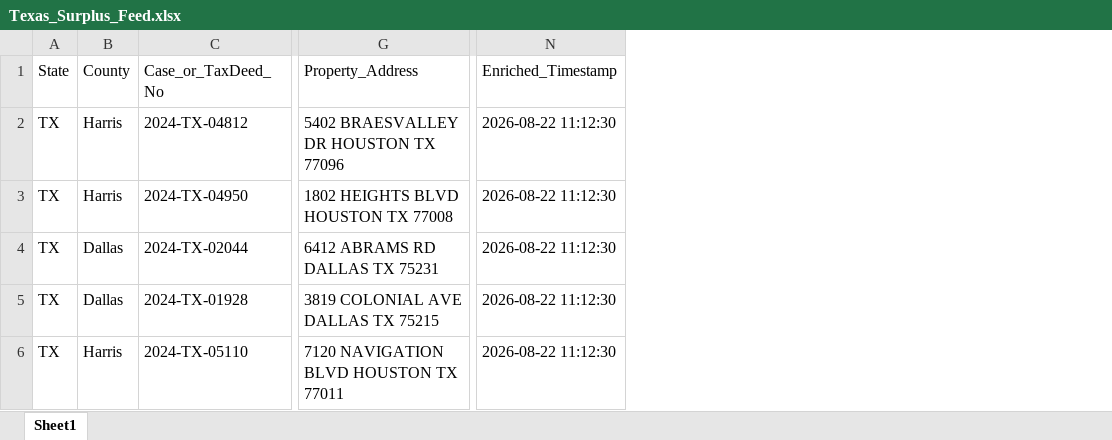
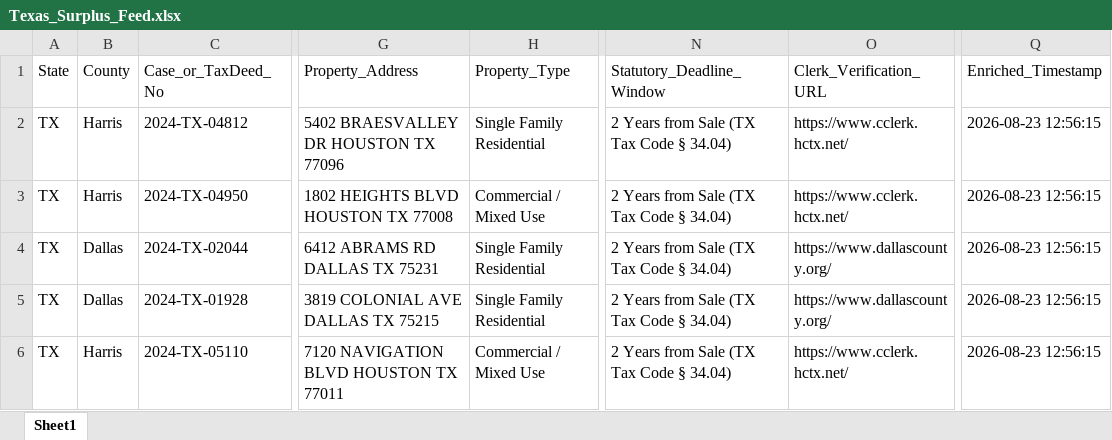
Before and after one commit to daveestaaqui/revenue-engine, an Excel workbook: exports/Texas_Surplus_Feed.xlsx, sheet Sheet1, drawn as a sheet; only a part is shown, gaps mark what is left out; values as stored, in another font and other column widths than the file's, no borders; addresses are those after the commit; the diff names each change by its address in the sheet, - before the commit and + after, or states it on an @@ line.

```diff
--- a/exports/Texas_Surplus_Feed.xlsx (sheet Sheet1)
+++ b/exports/Texas_Surplus_Feed.xlsx (sheet Sheet1)
+column H (Property_Type), rows 2-6: Single Family Residential | Commercial / Mixed Use | Single Family Residential | Single Family Residential | Commercial / Mixed Use
+column N (Statutory_Deadline_Window), rows 2-6: all 2 Years from Sale (TX Tax Code § 34.04)
+column O (Clerk_Verification_URL), rows 2-6: https://www.cclerk.hctx.net/ | https://www.cclerk.hctx.net/ | https://www.dallascounty.org/ | https://www.dallascounty.org/ | https://www.cclerk.hctx.net/
-Q2:Q6 (Enriched_Timestamp): 2026-08-22 11:12:30
+Q2:Q6 (Enriched_Timestamp): 2026-08-23 12:56:15
```
Also changed, not shown: exports/Florida_Surplus_Feed.xlsx, exports/Master_Surplus_Lead_Feed.xlsx, 13 other files.
